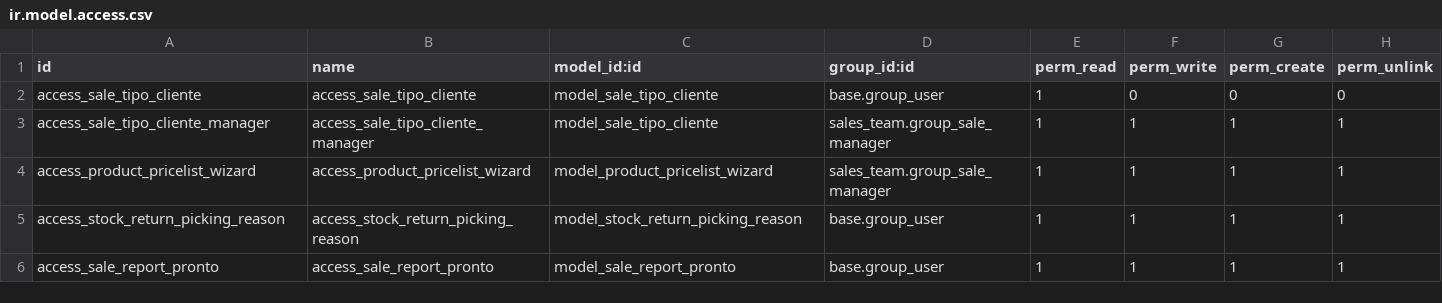
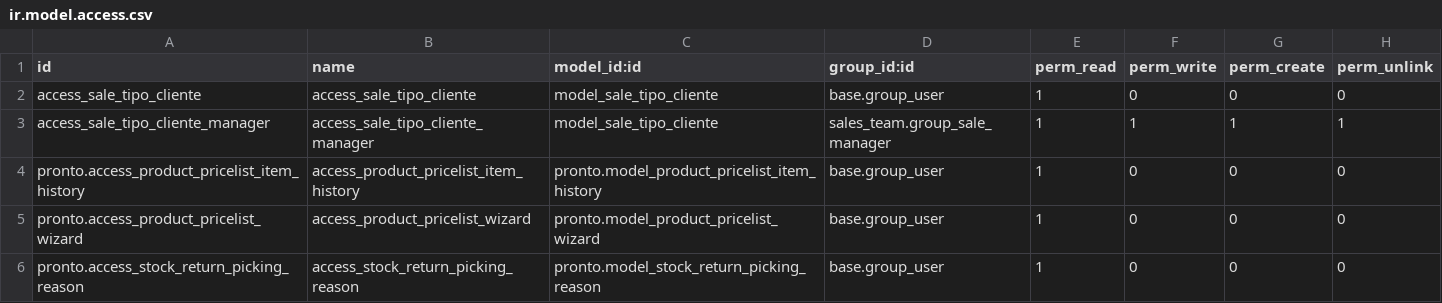
Before and after one commit to juanpgarza/addons-itsur, a CSV file: pronto/security/ir.model.access.csv, drawn as a sheet.

Commit message:
wip mig modulo pronto

```diff
--- a/pronto/security/ir.model.access.csv
+++ b/pronto/security/ir.model.access.csv
@@ -3,4 +3,4 @@ access_sale_tipo_cliente,access_sale_tipo_cliente,model_sale_tipo_cliente,base.g
 access_sale_tipo_cliente_manager,access_sale_tipo_cliente_manager,model_sale_tipo_cliente,sales_team.group_sale_manager,1,1,1,1
-access_product_pricelist_wizard,access_product_pricelist_wizard,model_product_pricelist_wizard,sales_team.group_sale_manager,1,1,1,1
-access_stock_return_picking_reason,access_stock_return_picking_reason,model_stock_return_picking_reason,base.group_user,1,1,1,1
-access_sale_report_pronto,access_sale_report_pronto,model_sale_report_pronto,base.group_user,1,1,1,1
+pronto.access_product_pricelist_item_history,access_product_pricelist_item_history,pronto.model_product_pricelist_item_history,base.group_user,1,0,0,0
+pronto.access_product_pricelist_wizard,access_product_pricelist_wizard,pronto.model_product_pricelist_wizard,base.group_user,1,0,0,0
+pronto.access_stock_return_picking_reason,access_stock_return_picking_reason,pronto.model_stock_return_picking_reason,base.group_user,1,0,0,0
```
Also changed, not shown: 11 other files.
